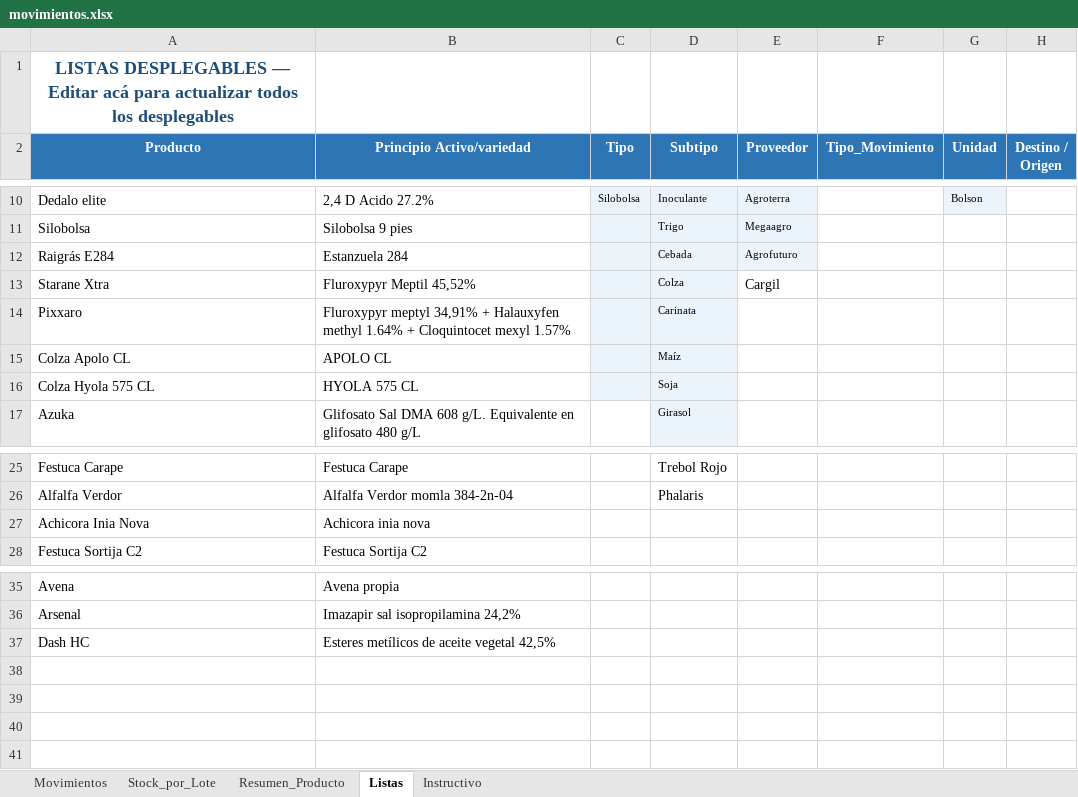
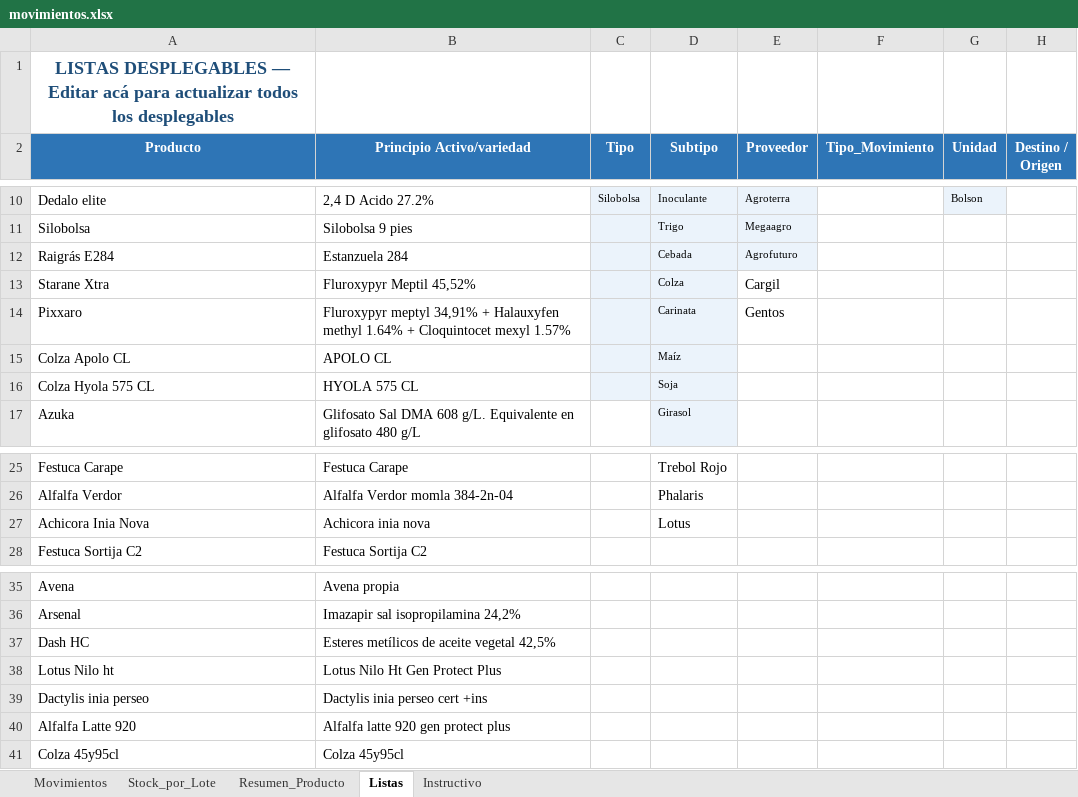
Before and after one commit to CeibosGroup/stock-galpon-hub, an Excel workbook: movimientos.xlsx, sheet Listas, drawn as a sheet; only a part is shown, gaps mark what is left out; values as stored, in another font and other column widths than the file's, no borders; the diff names each change by its address in the sheet, - before the commit and + after, or states it on an @@ line.

```diff
--- a/movimientos.xlsx (sheet Listas)
+++ b/movimientos.xlsx (sheet Listas)
-E14 (Proveedor): (empty)
+E14 (Proveedor): Gentos
-D27 (Subtipo): (empty)
+D27 (Subtipo): Lotus
+row 38: Lotus Nilo ht | Lotus Nilo Ht Gen Protect Plus
+row 39: Dactylis inia perseo | Dactylis inia perseo cert +ins
+row 40: Alfalfa Latte 920 | Alfalfa latte 920 gen protect plus
+row 41: Colza 45y95cl | Colza 45y95cl
```
Also changed, not shown: sheet Stock_por_Lote, sheet Movimientos, sheet Resumen_Producto, formulas that keep their value, hidden cells.
